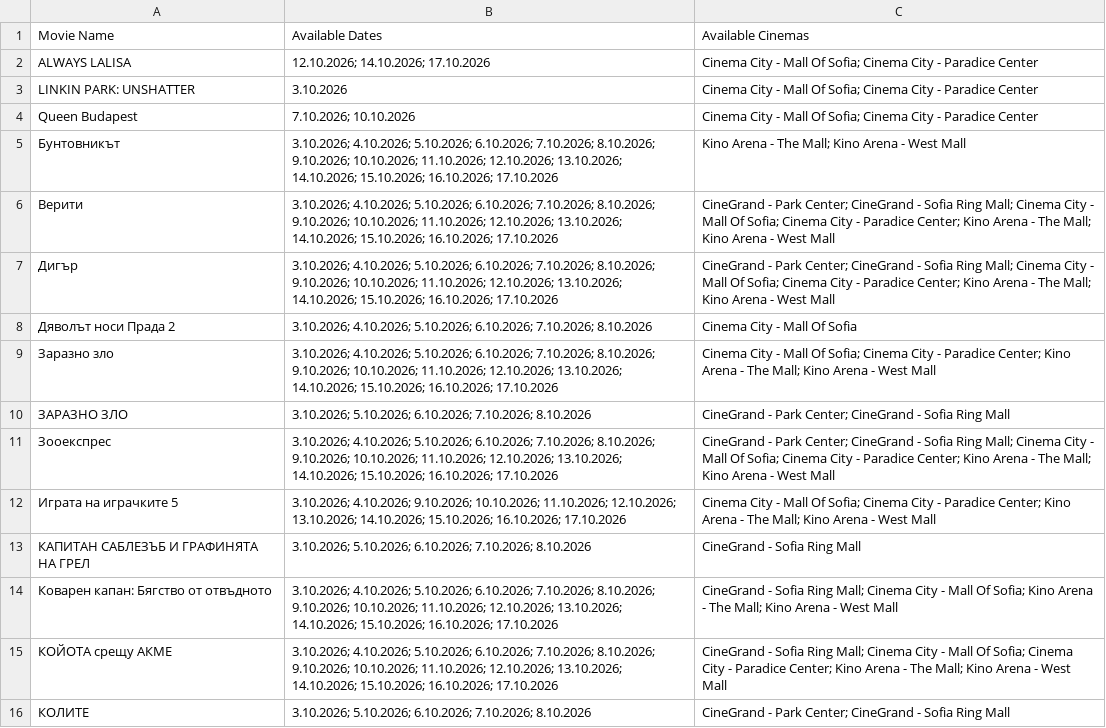
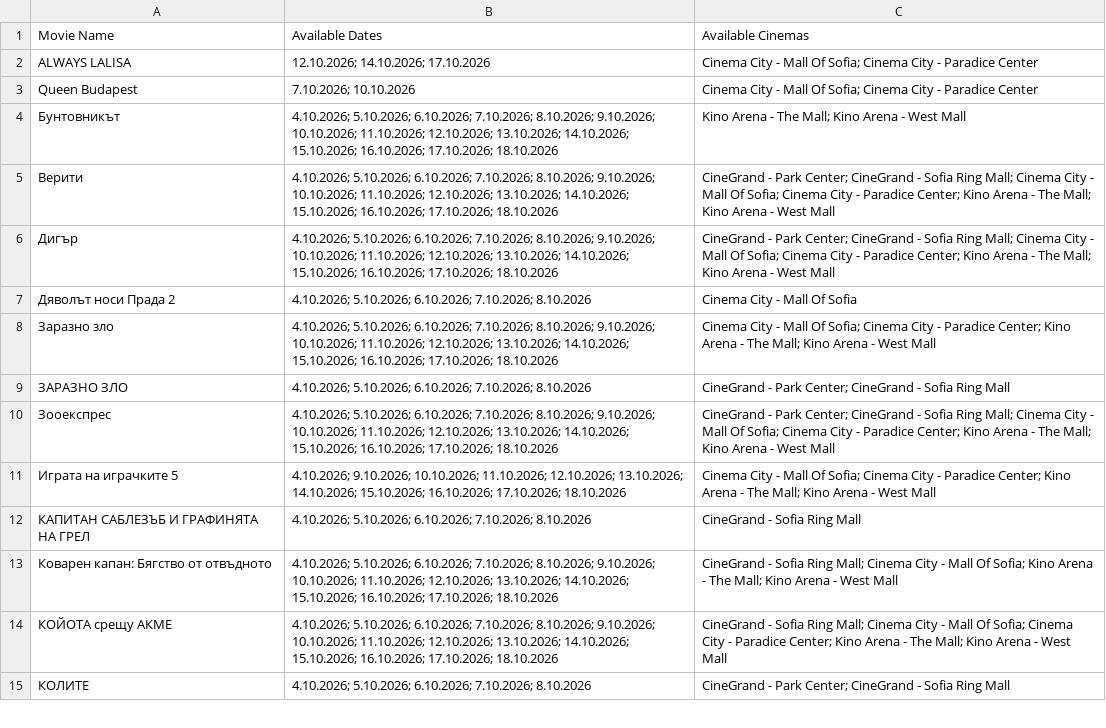
Before and after one commit to darakion/CinemaSearch, a CSV file: data2.csv, drawn as a sheet; only a part is shown; removed rows and columns are numbered as before the commit, all else as after; the diff covers the shown part only; the diff names each change by its address in the sheet, - before the commit and + after, or states it on an @@ line.

```diff
--- a/data2.csv
+++ b/data2.csv
-row 3: LINKIN PARK: UNSHATTER | 3.10.2026 | Cinema City - Mall Of Sofia; Cinema City - Paradice Center
-B4:B6 (Available Dates): 3.10.2026; 4.10.2026; 5.10.2026; 6.10.2026; 7.10.2026; 8.10.2026; 9.10.2026; 10.10.2026; 11.10.2026; 12.10.2026; 13.10.2026; 14.10.2026; 15.10.2026; 16.10.2026; 17.10.2026
+B4:B6 (Available Dates): 4.10.2026; 5.10.2026; 6.10.2026; 7.10.2026; 8.10.2026; 9.10.2026; 10.10.2026; 11.10.2026; 12.10.2026; 13.10.2026; 14.10.2026; 15.10.2026; 16.10.2026; 17.10.2026; 18.10.2026
-B7 (Available Dates): 3.10.2026; 4.10.2026; 5.10.2026;…
+B7 (Available Dates): 4.10.2026; 5.10.2026;…
-B8 (Available Dates): 3.10.2026; 4.10.2026; 5.10.2026; 6.10.2026; 7.10.2026; 8.10.2026; 9.10.2026; 10.10.2026; 11.10.2026; 12.10.2026; 13.10.2026; 14.10.2026; 15.10.2026; 16.10.2026; 17.10.2026
+B8 (Available Dates): 4.10.2026; 5.10.2026; 6.10.2026; 7.10.2026; 8.10.2026; 9.10.2026; 10.10.2026; 11.10.2026; 12.10.2026; 13.10.2026; 14.10.2026; 15.10.2026; 16.10.2026; 17.10.2026; 18.10.2026
-B9 (Available Dates): 3.10.2026; 5.10.2026; 6.10.2026;…
+B9 (Available Dates): 4.10.2026; 5.10.2026; 6.10.2026;…
-B10 (Available Dates): 3.10.2026; 4.10.2026; 5.10.2026; 6.10.2026; 7.10.2026; 8.10.2026; 9.10.2026; 10.10.2026; 11.10.2026; 12.10.2026; 13.10.2026; 14.10.2026; 15.10.2026; 16.10.2026; 17.10.2026
+B10 (Available Dates): 4.10.2026; 5.10.2026; 6.10.2026; 7.10.2026; 8.10.2026; 9.10.2026; 10.10.2026; 11.10.2026; 12.10.2026; 13.10.2026; 14.10.2026; 15.10.2026; 16.10.2026; 17.10.2026; 18.10.2026
-B11 (Available Dates): 3.10.2026; 4.10.2026; 9.10.2026; 10.10.2026; 11.10.2026; 12.10.2026; 13.10.2026; 14.10.2026; 15.10.2026; 16.10.2026; 17.10.2026
+B11 (Available Dates): 4.10.2026; 9.10.2026; 10.10.2026; 11.10.2026; 12.10.2026; 13.10.2026; 14.10.2026; 15.10.2026; 16.10.2026; 17.10.2026; 18.10.2026
-B12 (Available Dates): 3.10.2026; 5.10.2026; 6.10.2026;…
+B12 (Available Dates): 4.10.2026; 5.10.2026; 6.10.2026;…
-B13:B14 (Available Dates): 3.10.2026; 4.10.2026; 5.10.2026; 6.10.2026; 7.10.2026; 8.10.2026; 9.10.2026; 10.10.2026; 11.10.2026; 12.10.2026; 13.10.2026; 14.10.2026; 15.10.2026; 16.10.2026; 17.10.2026
+B13:B14 (Available Dates): 4.10.2026; 5.10.2026; 6.10.2026; 7.10.2026; 8.10.2026; 9.10.2026; 10.10.2026; 11.10.2026; 12.10.2026; 13.10.2026; 14.10.2026; 15.10.2026; 16.10.2026; 17.10.2026; 18.10.2026
-B15 (Available Dates): 3.10.2026; 5.10.2026; 6.10.2026;…
+B15 (Available Dates): 4.10.2026; 5.10.2026; 6.10.2026;…
```
Also changed, not shown: 1 removed row and 19 edited cells elsewhere in this file, 1 other file.
